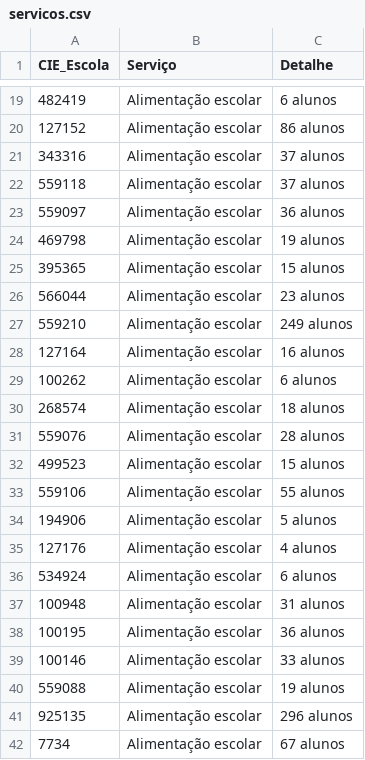
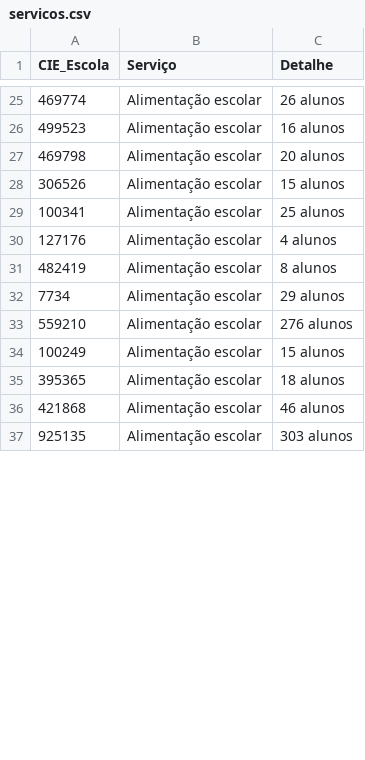
Before and after one commit to hericmr/opin, a CSV file: public/data/servicos.csv, drawn as a sheet; only a part is shown, gaps mark what is left out; the diff covers the shown part only.

```diff
--- a/public/data/servicos.csv
+++ b/public/data/servicos.csv
@@ -19,24 +25,13 @@ CIE_Escola,Serviço,Detalhe
-482419,Alimentação escolar,6 alunos
-127152,Alimentação escolar,86 alunos
-343316,Alimentação escolar,37 alunos
-559118,Alimentação escolar,37 alunos
-559097,Alimentação escolar,36 alunos
-469798,Alimentação escolar,19 alunos
-395365,Alimentação escolar,15 alunos
-566044,Alimentação escolar,23 alunos
-559210,Alimentação escolar,249 alunos
-127164,Alimentação escolar,16 alunos
-100262,Alimentação escolar,6 alunos
-268574,Alimentação escolar,18 alunos
-559076,Alimentação escolar,28 alunos
-499523,Alimentação escolar,15 alunos
-559106,Alimentação escolar,55 alunos
-194906,Alimentação escolar,5 alunos
+469774,Alimentação escolar,26 alunos
+499523,Alimentação escolar,16 alunos
+469798,Alimentação escolar,20 alunos
+306526,Alimentação escolar,15 alunos
+100341,Alimentação escolar,25 alunos
 127176,Alimentação escolar,4 alunos
-534924,Alimentação escolar,6 alunos
-100948,Alimentação escolar,31 alunos
-100195,Alimentação escolar,36 alunos
-100146,Alimentação escolar,33 alunos
-559088,Alimentação escolar,19 alunos
-925135,Alimentação escolar,296 alunos
-7734,Alimentação escolar,67 alunos
+482419,Alimentação escolar,8 alunos
+7734,Alimentação escolar,29 alunos
+559210,Alimentação escolar,276 alunos
+100249,Alimentação escolar,15 alunos
+395365,Alimentação escolar,18 alunos
+421868,Alimentação escolar,46 alunos
+925135,Alimentação escolar,303 alunos
```
Also changed, not shown: 17 added rows, 6 removed rows and 16 edited cells elsewhere in this file, public/data/alunos_faixa_etaria.csv, public/data/escolas.csv, 3 other files.
